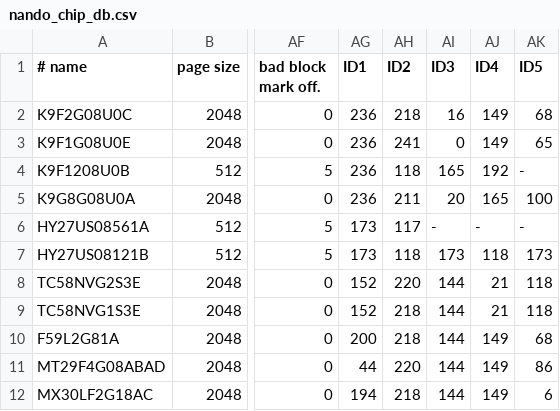
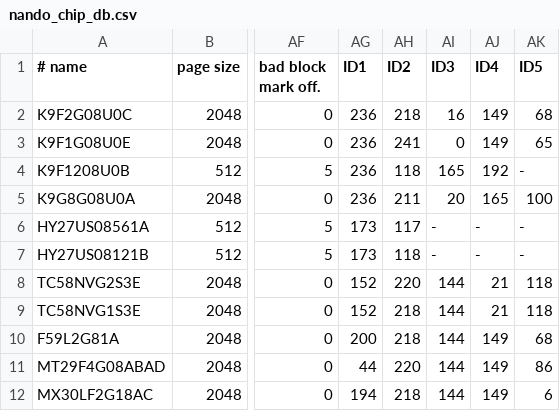
Before and after one commit to bbogush/nand_programmer, a CSV file: qt/nando_chip_db.csv, drawn as a sheet; only a part is shown, gaps mark what is left out; the diff names each change by its address in the sheet, - before the commit and + after, or states it on an @@ line.

Commit message:
Fixed duplicate ID bytes for HY27US08121B

```diff
--- a/qt/nando_chip_db.csv
+++ b/qt/nando_chip_db.csv
-AI7 (ID3): 173
+AI7 (ID3): -
-AJ7 (ID4): 118
+AJ7 (ID4): -
-AK7 (ID5): 173
+AK7 (ID5): -
```
